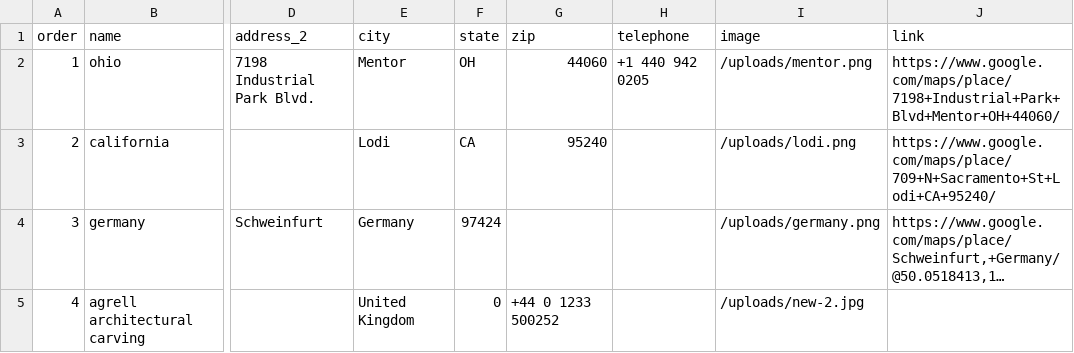
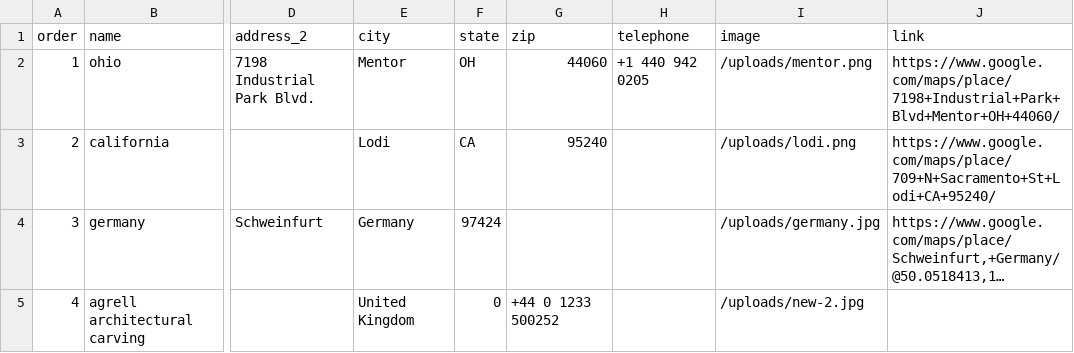
Before and after one commit to Merritt-Woodwork/merrittwoodwork.com, a CSV file: src/_data/en/locations.csv, drawn as a sheet; only a part is shown, gaps mark what is left out; long unchanged cells end in …; the diff names each change by its address in the sheet, - before the commit and + after, or states it on an @@ line.

```diff
--- a/src/_data/en/locations.csv
+++ b/src/_data/en/locations.csv
-I4 (image): /uploads/germany.png
+I4 (image): /uploads/germany.jpg
```
Also changed, not shown: 1 other file.
